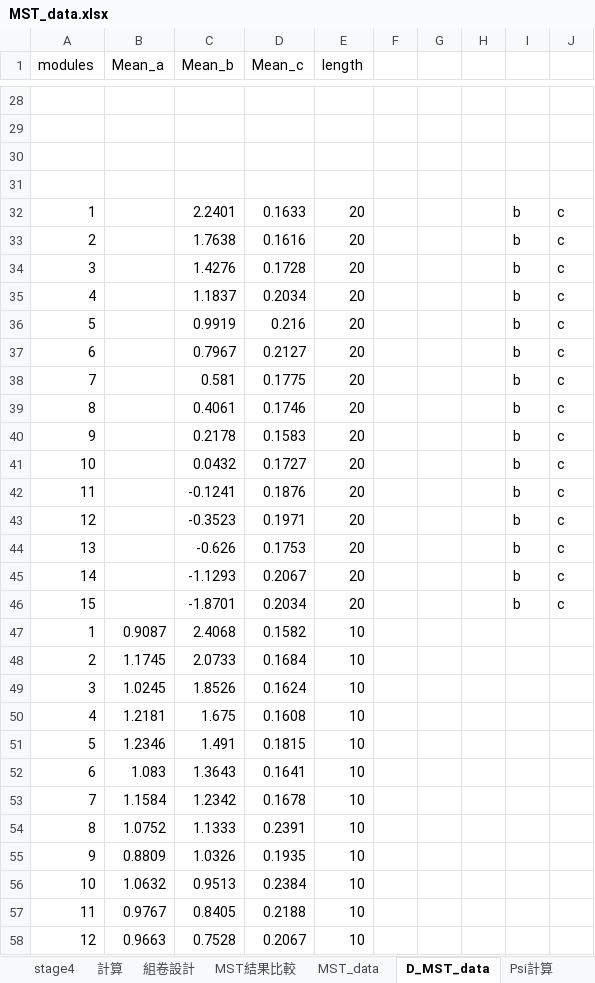
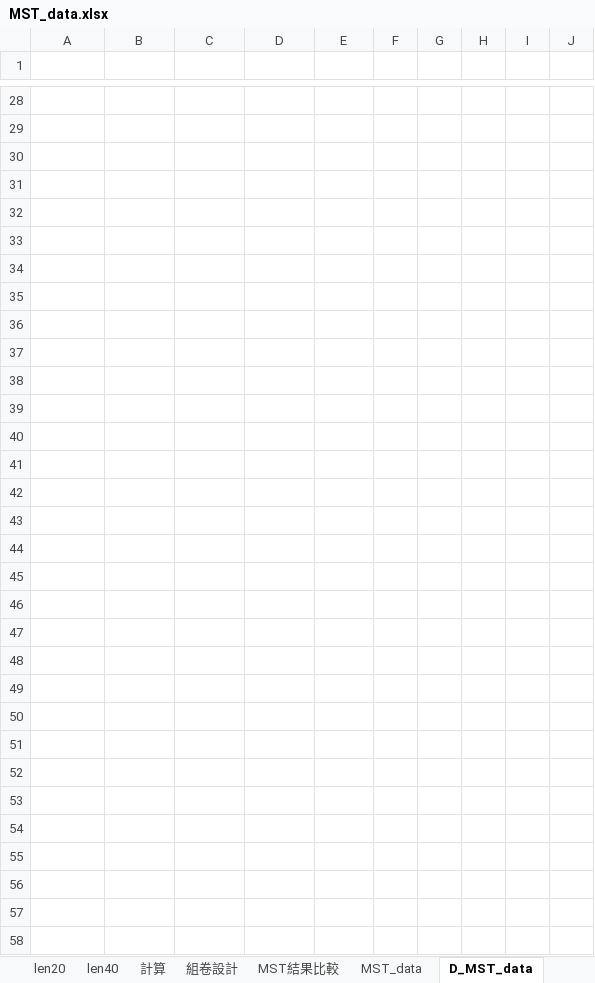
Before and after one commit to yirucode/CAT, an Excel workbook: CAT_in_R/data/MST_data.xlsx, sheet D_MST_data, drawn as a sheet; only a part is shown, gaps mark what is left out; values as stored, in another font and other column widths than the file's, no borders; the diff covers the shown part only; the diff names each change by its address in the sheet, - before the commit and + after, or states it on an @@ line.

```diff
--- a/CAT_in_R/data/MST_data.xlsx (sheet D_MST_data)
+++ b/CAT_in_R/data/MST_data.xlsx (sheet D_MST_data)
@@ sheet tab hidden: stage4 @@
-A1:E1 text colour: black
+A1:E1 text colour: #FFFFFF
-A32:A46 text colour: black
+A32:A46 text colour: #FFFFFF
-C32:E46 text colour: black
+C32:E46 text colour: #FFFFFF
-I32:J46 text colour: black
+I32:J46 text colour: #FFFFFF
-A47:E58 text colour: black
+A47:E58 text colour: #FFFFFF
```
Also changed, not shown: cell formats elsewhere in this sheet, sheet copy, sheet len20, sheet 轉置, sheet len40, sheet 論文附錄, sheet MST結果比較, 6 more sheets, other sheet tabs, formulas that keep their value, charts or pictures, 29 other files.
